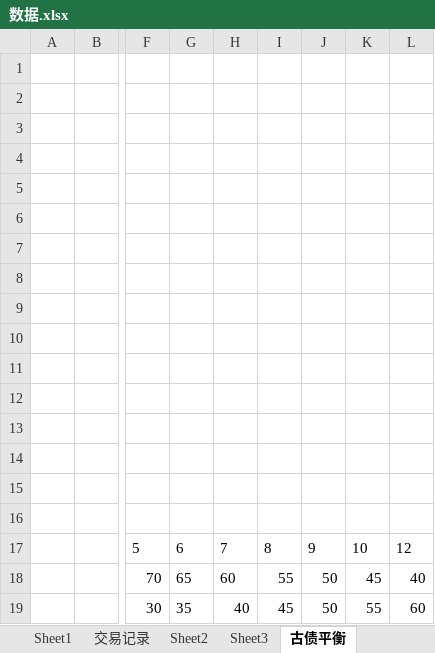
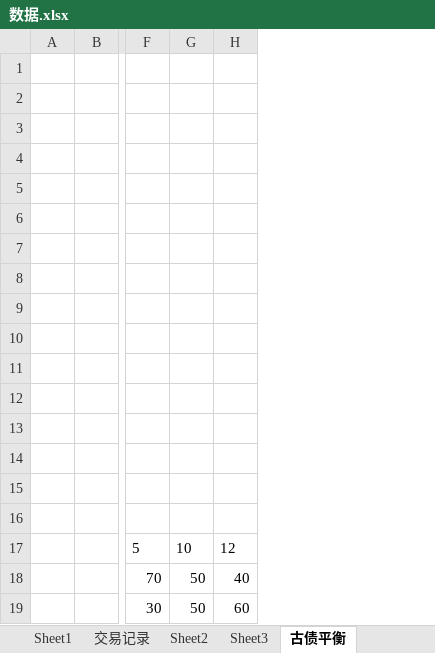
Before and after one commit to linking530/tushare, an Excel workbook: data/数据.xlsx, sheet 古债平衡, drawn as a sheet; only a part is shown, gaps mark what is left out; values as stored, in another font and other column widths than the file's, no borders; removed rows and columns are numbered as before the commit, all else as after; the diff names each change by its address in the sheet, - before the commit and + after, or states it on an @@ line.

Commit message:
11

```diff
--- a/data/数据.xlsx (sheet 古债平衡)
+++ b/data/数据.xlsx (sheet 古债平衡)
-column G, rows 17-19: 6 | 65 | 35
-column H, rows 17-19: 7 | 60 | 40
-column I, rows 17-19: 8 | 55 | 45
-column K, rows 17-19: 10 | 45 | 55
-G17: 9
+G17: 10
```
